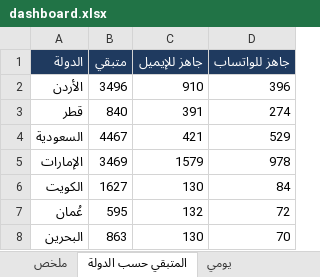
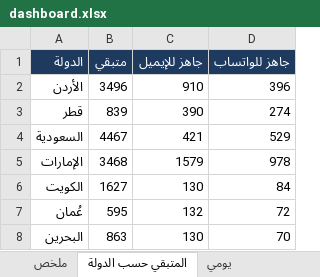
Before and after one commit to apptawfeer-blip/Job-application-11, an Excel workbook: output/dashboard.xlsx, sheet المتبقي حسب الدولة, drawn as a sheet; values as stored, in another font and other column widths than the file's, no borders; the diff names each change by its address in the sheet, - before the commit and + after, or states it on an @@ line.

```diff
--- a/output/dashboard.xlsx (sheet المتبقي حسب الدولة)
+++ b/output/dashboard.xlsx (sheet المتبقي حسب الدولة)
-B3 (متبقي): 840
+B3 (متبقي): 839
-C3 (جاهز للإيميل): 391
+C3 (جاهز للإيميل): 390
-B5 (متبقي): 3469
+B5 (متبقي): 3468
```
Also changed, not shown: sheet ملخص, sheet يومي, output/applications_log.xlsx, output/targets/Targets_Bahrain.xlsx, 15 other files.
